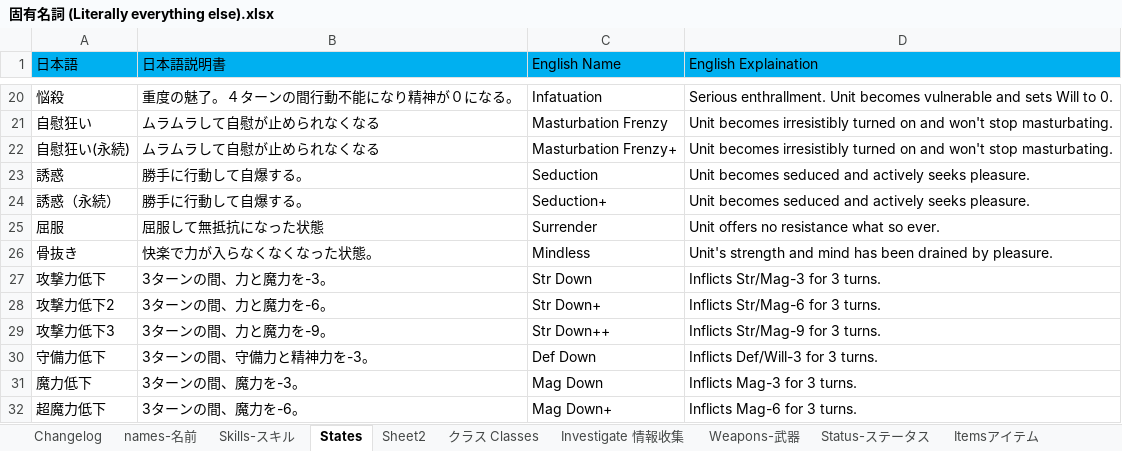
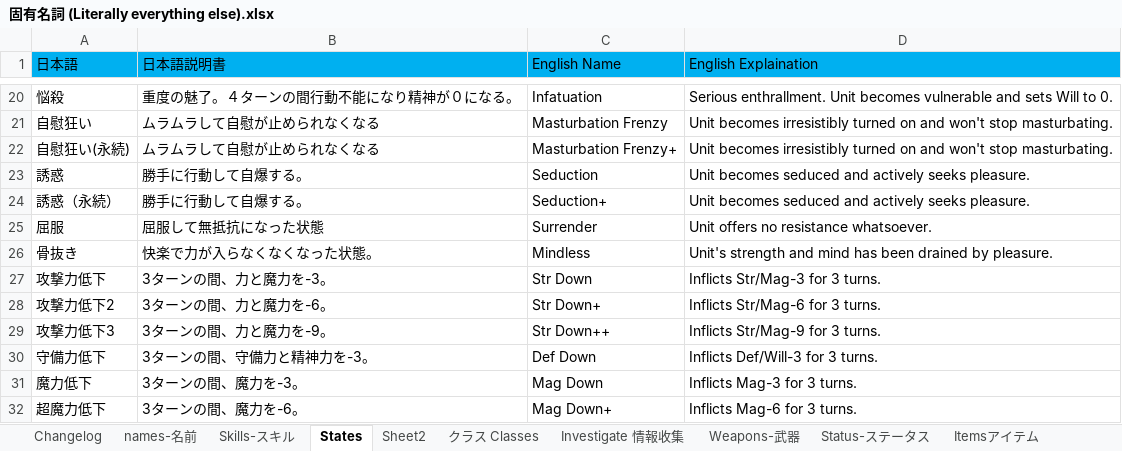
Before and after one commit to Giratena/Succubus-Senki-Translation-Project, an Excel workbook: 固有名詞 (Literally everything else).xlsx, sheet States, drawn as a sheet; only a part is shown, gaps mark what is left out; values as stored, in another font and other column widths than the file's, no borders; the diff names each change by its address in the sheet, - before the commit and + after, or states it on an @@ line.

```diff
--- a/固有名詞 (Literally everything else).xlsx (sheet States)
+++ b/固有名詞 (Literally everything else).xlsx (sheet States)
-D25 (English Explaination): Unit offers no resistance what so ever.
+D25 (English Explaination): Unit offers no resistance whatsoever.
```
Also changed, not shown: sheet Skills-スキル, sheet クラス Classes, sheet names-名前, sheet Itemsアイテム, sheet Choices-選択肢, sheet Investigate 情報收集, 6 other files.
